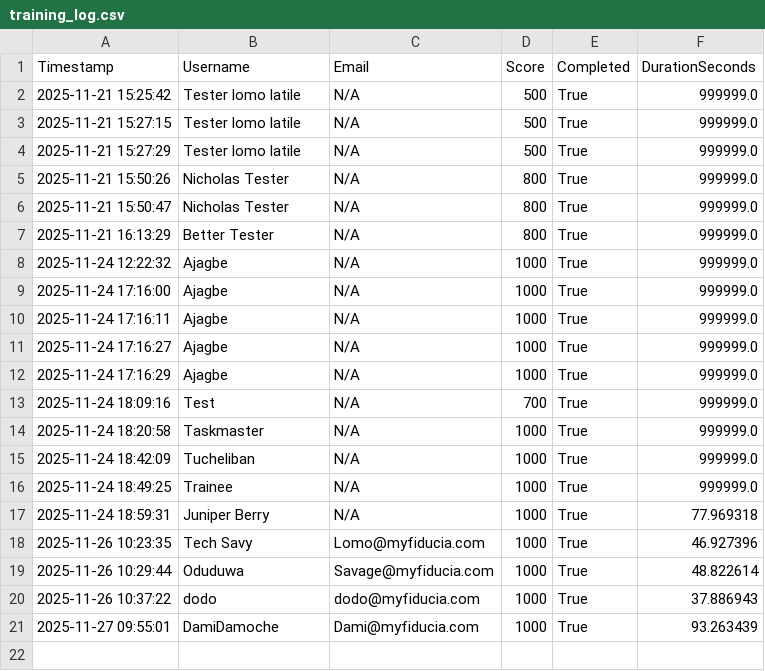
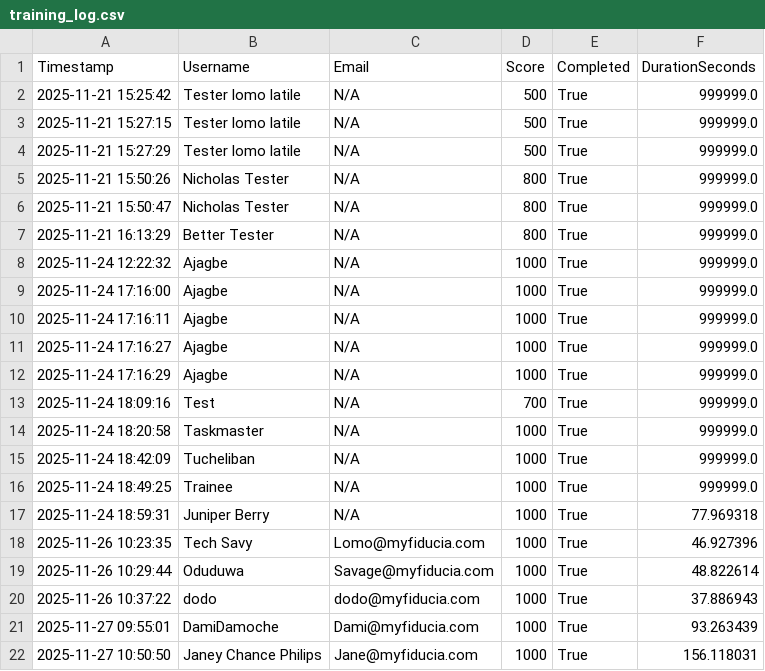
Before and after one commit to nicholasotamendi/factoring_law_sim, a CSV file: training_log.csv, drawn as a sheet.

Commit message:
feat: Add new training log entry and enhance mission descriptions with detailed context and hints.

```diff
--- a/training_log.csv
+++ b/training_log.csv
@@ -21 +21,2 @@ Timestamp,Username,Email,Score,Completed,DurationSeconds
 2025-11-27 09:55:01,DamiDamoche,Dami@myfiducia.com,1000,True,93.263439
+2025-11-27 10:50:50,Janey Chance Philips,Jane@myfiducia.com,1000,True,156.118031
```
Also changed, not shown: 1 other file.
